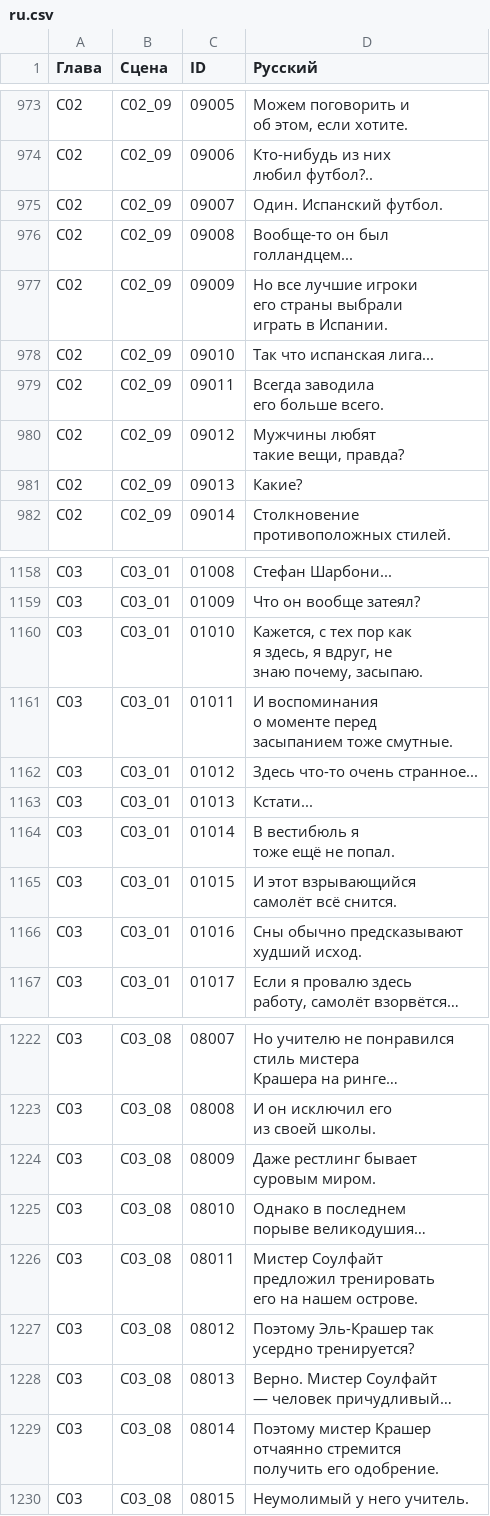
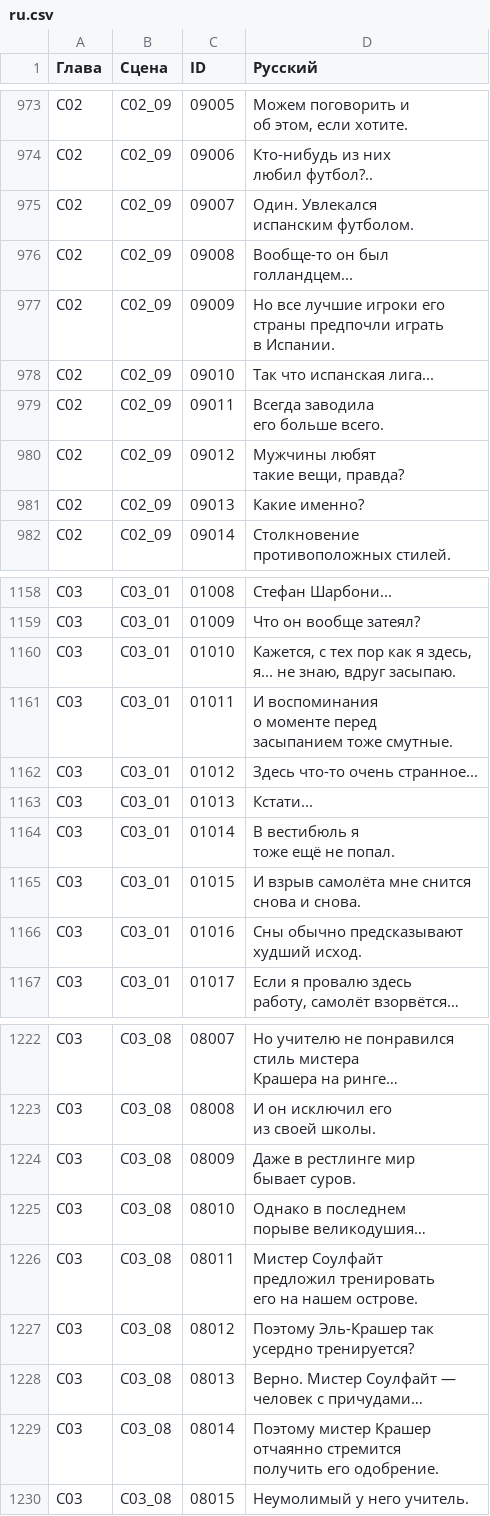
Before and after one commit to DmitriiTrifonov/fsar-ru, a CSV file: text/ru.csv, drawn as a sheet; only a part is shown, gaps mark what is left out; the diff covers the shown part only.

```diff
--- a/text/ru.csv
+++ b/text/ru.csv
@@ -1484,8 +1486,9 @@ C02,C02_09,09006,"Кто-нибудь из них
 любил футбол?.."
-C02,C02_09,09007,Один. Испанский футбол.
+C02,C02_09,09007,"Один. Увлекался
+испанским футболом."
 C02,C02_09,09008,"Вообще-то он был
 голландцем..."
-C02,C02_09,09009,"Но все лучшие игроки
-его страны выбрали
-играть в Испании."
+C02,C02_09,09009,"Но все лучшие игроки его
+страны предпочли играть
+в Испании."
 C02,C02_09,09010,Так что испанская лига...
@@ -1495,3 +1498,3 @@ C02,C02_09,09012,"Мужчины любят
 такие вещи, правда?"
-C02,C02_09,09013,Какие?
+C02,C02_09,09013,Какие именно?
 C02,C02_09,09014,"Столкновение
@@ -1754,5 +1757,4 @@ C03,C03_01,01008,Стефан Шарбони...
 C03,C03_01,01009,Что он вообще затеял?
-C03,C03_01,01010,"Кажется, с тех пор как
-я здесь, я вдруг, не
-знаю почему, засыпаю."
+C03,C03_01,01010,"Кажется, с тех пор как я здесь,
+я... не знаю, вдруг засыпаю."
 C03,C03_01,01011,"И воспоминания
@@ -1764,4 +1766,4 @@ C03,C03_01,01014,"В вестибюль я
 тоже ещё не попал."
-C03,C03_01,01015,"И этот взрывающийся
-самолёт всё снится."
+C03,C03_01,01015,"И взрыв самолёта мне снится
+снова и снова."
 C03,C03_01,01016,"Сны обычно предсказывают
@@ -1867,4 +1869,4 @@ C03,C03_08,08008,"И он исключил его
 из своей школы."
-C03,C03_08,08009,"Даже рестлинг бывает
-суровым миром."
+C03,C03_08,08009,"Даже в рестлинге мир
+бывает суров."
 C03,C03_08,08010,"Однако в последнем
@@ -1876,4 +1878,4 @@ C03,C03_08,08012,"Поэтому Эль-Крашер так
 усердно тренируется?"
-C03,C03_08,08013,"Верно. Мистер Соулфайт
-— человек причудливый…"
+C03,C03_08,08013,"Верно. Мистер Соулфайт —
+человек с причудами…"
 C03,C03_08,08014,"Поэтому мистер Крашер
```
Also changed, not shown: 71 edited cells elsewhere in this file, 2 other files.
